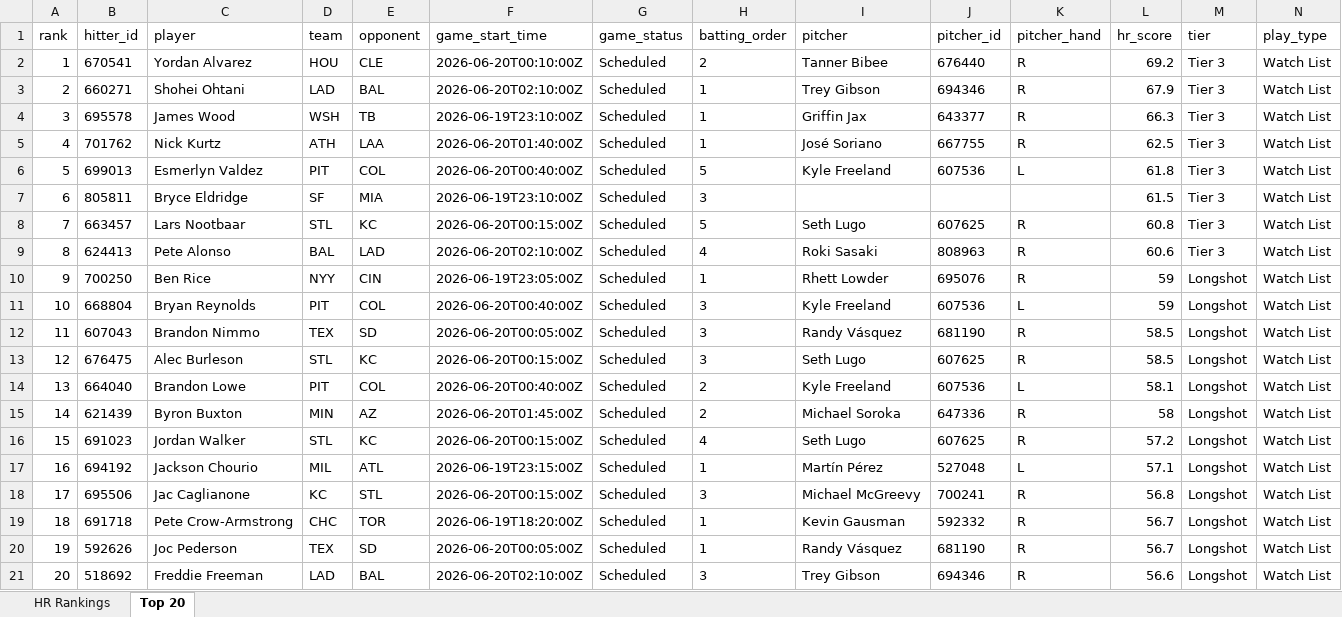
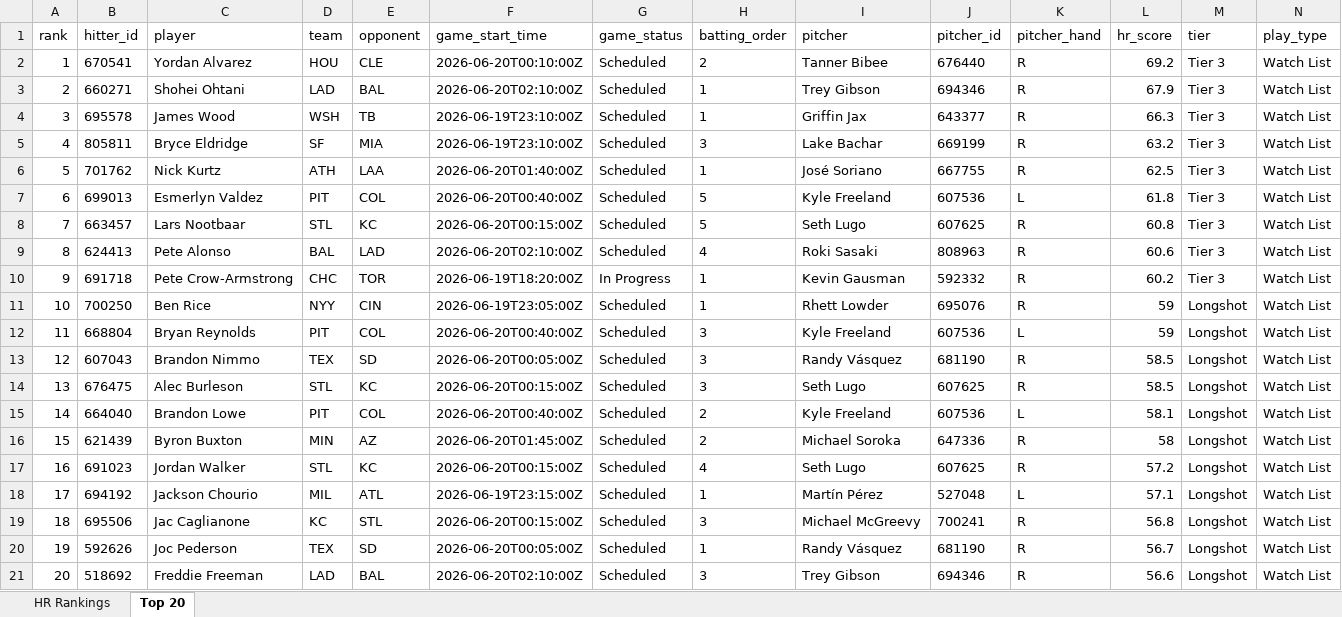
Before and after one commit to etbell28/hitter-tool, an Excel workbook: outputs/daily/hr_rankings_2026-06-19.xlsx, sheet Top 20, drawn as a sheet; only a part is shown; values as stored, in another font and other column widths than the file's, no borders; removed rows and columns are numbered as before the commit, all else as after; rows hold the shown columns only; the diff names each change by its address in the sheet, - before the commit and + after, or states it on an @@ line.

```diff
--- a/outputs/daily/hr_rankings_2026-06-19.xlsx (sheet Top 20)
+++ b/outputs/daily/hr_rankings_2026-06-19.xlsx (sheet Top 20)
+row 5: 4 | 805811 | Bryce Eldridge | SF | MIA | 2026-06-19T23:10:00Z | Scheduled | 3 | Lake Bachar | 669199 | R | 63.2 | Tier 3 | Watch List
@@ column A (rank) renumbered between rows 6 and 19 @@
-row 7: 6 | 805811 | Bryce Eldridge | SF | MIA | 2026-06-19T23:10:00Z | Scheduled | 3 |  |  |  | 61.5 | Tier 3 | Watch List
+row 10: 9 | 691718 | Pete Crow-Armstrong | CHC | TOR | 2026-06-19T18:20:00Z | In Progress | 1 | Kevin Gausman | 592332 | R | 60.2 | Tier 3 | Watch List
-row 19: 18 | 691718 | Pete Crow-Armstrong | CHC | TOR | 2026-06-19T18:20:00Z | Scheduled | 1 | Kevin Gausman | 592332 | R | 56.7 | Longshot | Watch List
```
Also changed, not shown: sheet HR Rankings, 9 other files.
